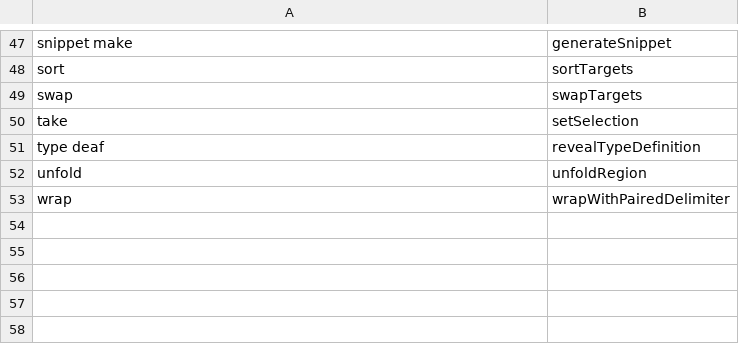
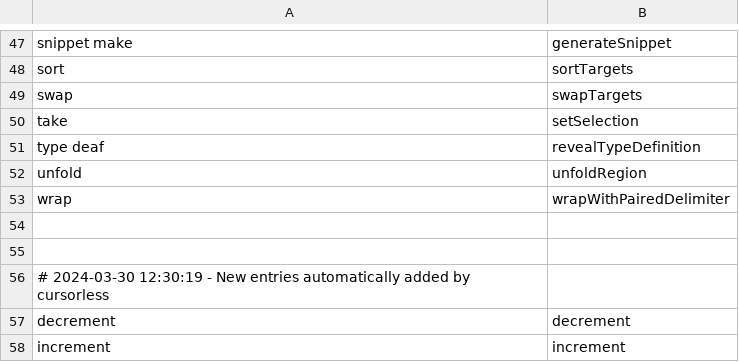
Before and after one commit to Vynlar/talon, a CSV file: custom/cursorless-settings/actions.csv, drawn as a sheet; only a part is shown, gaps mark what is left out.

Commit message:
new cursorless operators

```diff
--- a/custom/cursorless-settings/actions.csv
+++ b/custom/cursorless-settings/actions.csv
@@ -53 +53,6 @@ unfold, unfoldRegion
 wrap, wrapWithPairedDelimiter
+
+
+# 2024-03-30 12:30:19 - New entries automatically added by cursorless
+decrement, decrement
+increment, increment
```
